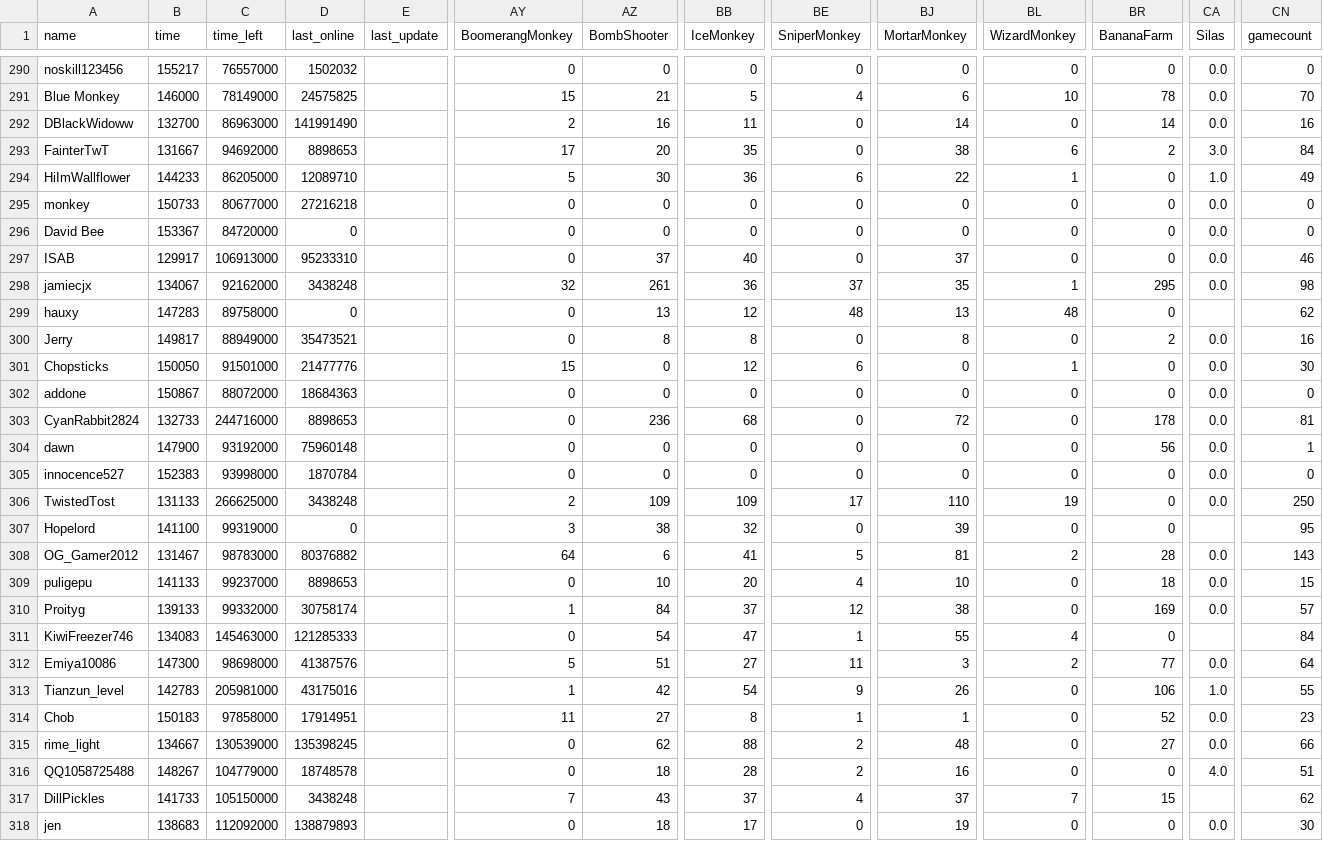
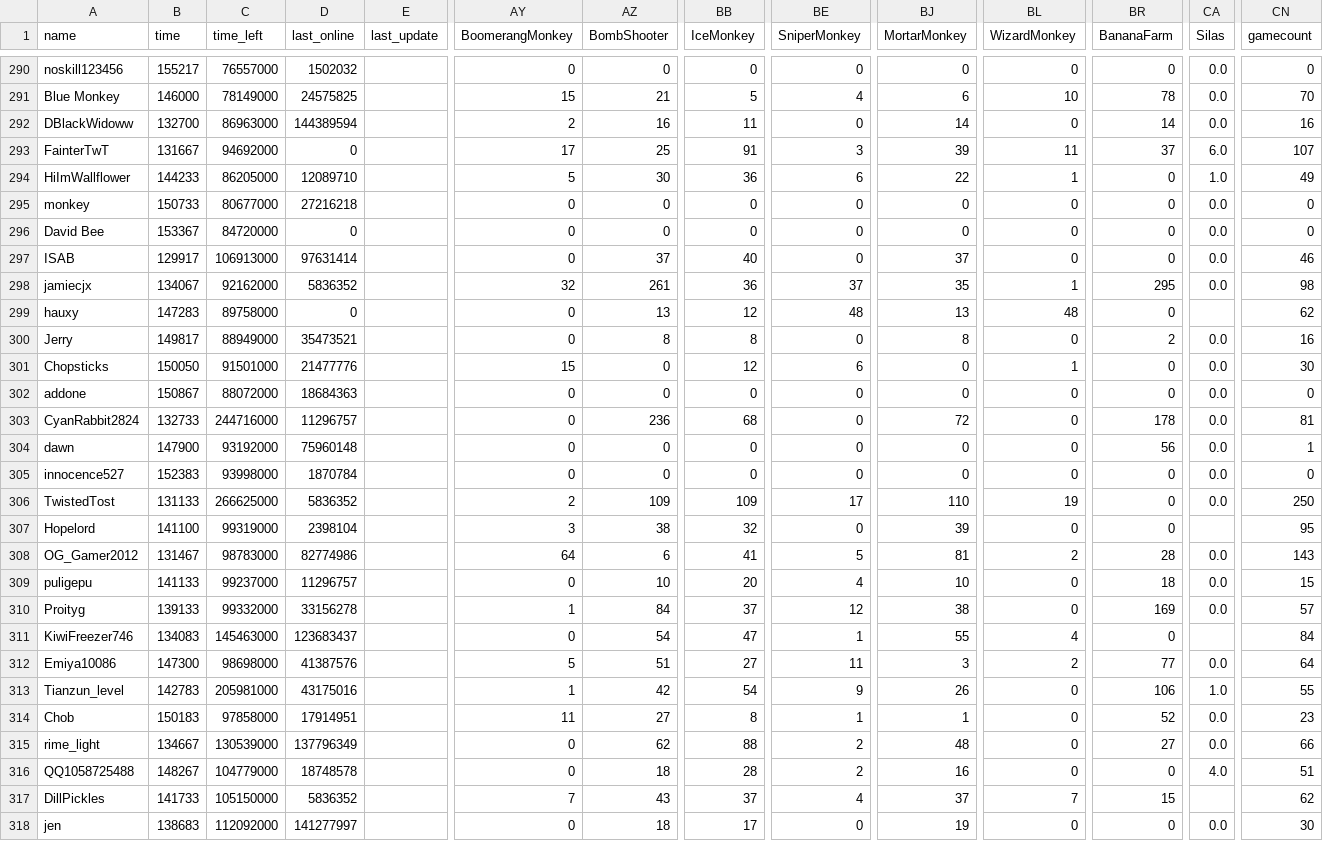
Before and after one commit to ducanup01/btd6race, a CSV file: race_leaderboard.csv, drawn as a sheet; only a part is shown, gaps mark what is left out; the diff covers the shown part only; the diff names each change by its address in the sheet, - before the commit and + after, or states it on an @@ line.

Commit message:
automatic updater

```diff
--- a/race_leaderboard.csv
+++ b/race_leaderboard.csv
-D292 (last_online): 141991490
+D292 (last_online): 144389594
-D293 (last_online): 8898653
+D293 (last_online): 0
-AZ293 (BombShooter): 20
+AZ293 (BombShooter): 25
-BB293 (IceMonkey): 35
+BB293 (IceMonkey): 91
-BE293 (SniperMonkey): 0
+BE293 (SniperMonkey): 3
-BJ293 (MortarMonkey): 38
+BJ293 (MortarMonkey): 39
-BL293 (WizardMonkey): 6
+BL293 (WizardMonkey): 11
-BR293 (BananaFarm): 2
+BR293 (BananaFarm): 37
-CA293 (Silas): 3.0
+CA293 (Silas): 6.0
-CN293 (gamecount): 84
+CN293 (gamecount): 107
-D297 (last_online): 95233310
+D297 (last_online): 97631414
-D298 (last_online): 3438248
+D298 (last_online): 5836352
-D303 (last_online): 8898653
+D303 (last_online): 11296757
-D306 (last_online): 3438248
+D306 (last_online): 5836352
-D307 (last_online): 0
+D307 (last_online): 2398104
-D308 (last_online): 80376882
+D308 (last_online): 82774986
-D309 (last_online): 8898653
+D309 (last_online): 11296757
-D310 (last_online): 30758174
+D310 (last_online): 33156278
-D311 (last_online): 121285333
+D311 (last_online): 123683437
-D315 (last_online): 135398245
+D315 (last_online): 137796349
-D317 (last_online): 3438248
+D317 (last_online): 5836352
-D318 (last_online): 138879893
+D318 (last_online): 141277997
```
Also changed, not shown: 150 edited cells elsewhere in this file.
